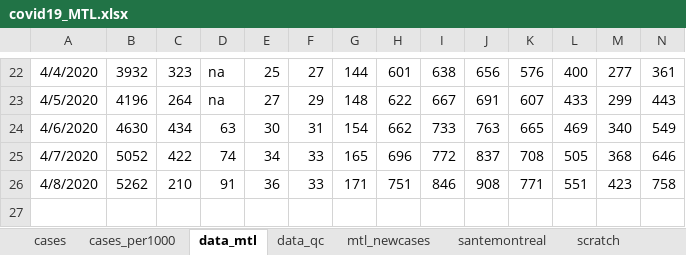
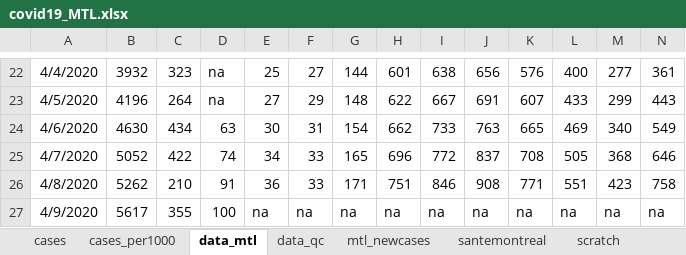
Before and after one commit to jeremymoreau/covid19mtl, an Excel workbook: data/covid19_MTL.xlsx, sheet data_mtl, drawn as a sheet; only a part is shown, gaps mark what is left out; values as stored, in another font and other column widths than the file's, no borders; rows hold the shown columns only; the diff names each change by its address in the sheet, - before the commit and + after, or states it on an @@ line.

Commit message:
Update data (2020-04-10)
Note: Santé Montréal did not post complete data for 2020-04-09

```diff
--- a/data/covid19_MTL.xlsx (sheet data_mtl)
+++ b/data/covid19_MTL.xlsx (sheet data_mtl)
+row 27: 4/9/2020 | 5617 | 355 | 100 | na | na | na | na | na | na | na | na | na | na
```
Also changed, not shown: sheet scratch, sheet data_qc, sheet mtl_newcases, sheet cases, sheet cases_per1000, sheet santemontreal, 4 other files.
